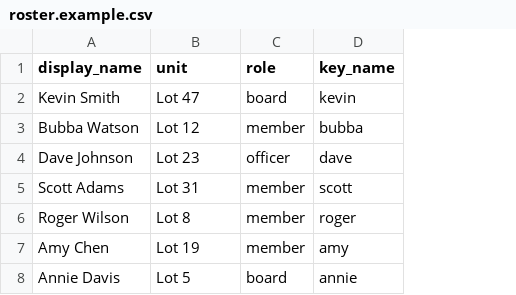
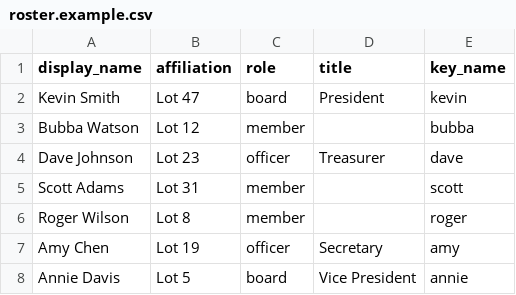
Before and after one commit to cloudseeder/cove, a CSV file: scripts/roster.example.csv, drawn as a sheet; the diff names each change by its address in the sheet, - before the commit and + after, or states it on an @@ line.

```diff
--- a/scripts/roster.example.csv
+++ b/scripts/roster.example.csv
+column D (title), rows 2-8: President |  | Treasurer |  |  | Secretary | Vice President
-B1: unit
+B1: affiliation
-C7 (role): member
+C7 (role): officer
```
Also changed, not shown: 15 other files.
